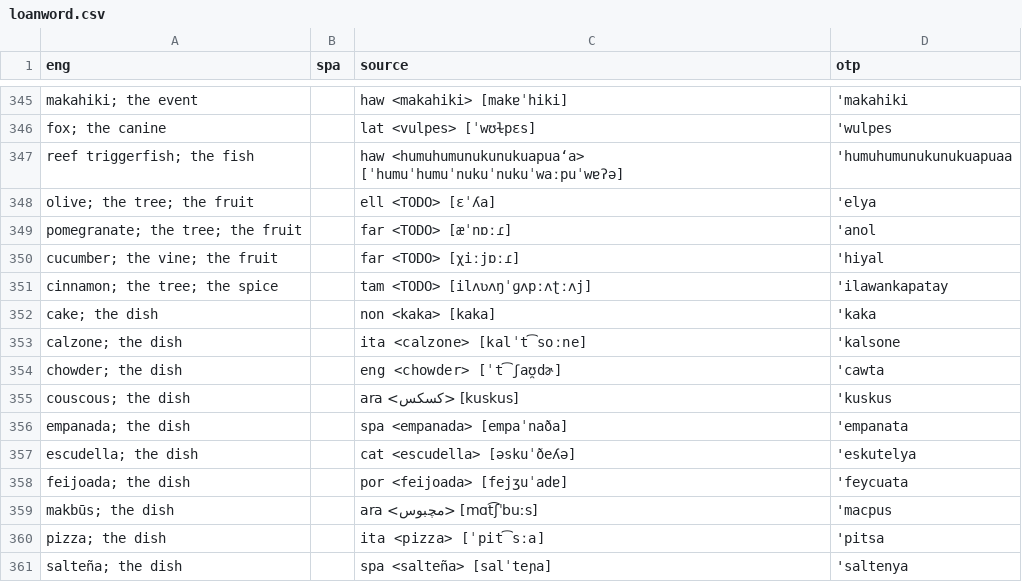
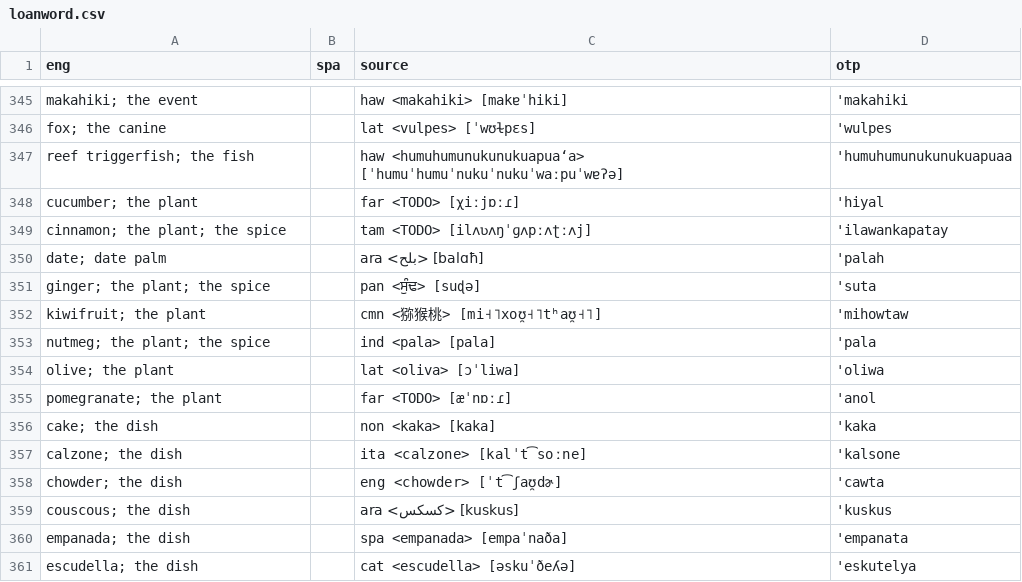
Before and after one commit to jkunimune/Djastiz, a CSV file: src/words/loanword.csv, drawn as a sheet; only a part is shown, gaps mark what is left out; the shorter side is filled out with more unchanged rows.

```diff
--- a/src/words/loanword.csv
+++ b/src/words/loanword.csv
@@ -347,6 +347,10 @@ fox; the canine,,lat <vulpes> [ˈwʊɫpɛs],'wulpes
 reef triggerfish; the fish,,haw <humuhumunukunukuapuaʻa> [ˈhumuˈhumuˈnukuˈnukuˈwaːpuˈwɐʔə],'humuhumunukunukuapuaa
-olive; the tree; the fruit,,ell <TODO> [ɛˈʎa],'elya
-pomegranate; the tree; the fruit,,far <TODO> [æˈnɒːɾ],'anol
-cucumber; the vine; the fruit,,far <TODO> [χiːjɒːɾ],'hiyal
-cinnamon; the tree; the spice,,tam <TODO> [ilʌʋʌŋˈɡʌpːʌʈːʌj],'ilawankapatay
+cucumber; the plant,,far <TODO> [χiːjɒːɾ],'hiyal
+cinnamon; the plant; the spice,,tam <TODO> [ilʌʋʌŋˈɡʌpːʌʈːʌj],'ilawankapatay
+date; date palm,,ara <بلح> [balɑħ],'palah
+ginger; the plant; the spice,,pan <ਸੁੰਢ> [suɖə],'suta
+kiwifruit; the plant,,cmn <猕猴桃> [mi˧˥xoʊ̯˧˥tʰaʊ̯˧˥],'mihowtaw
+nutmeg; the plant; the spice,,ind <pala> [pala],'pala
+olive; the plant,,lat <oliva> [ɔˈliwa],'oliwa
+pomegranate; the plant,,far <TODO> [æˈnɒːɾ],'anol
 cake; the dish,,non <kaka> [kaka],'kaka
```
Also changed, not shown: src/words/compound word.csv, src/words/verb.csv.
